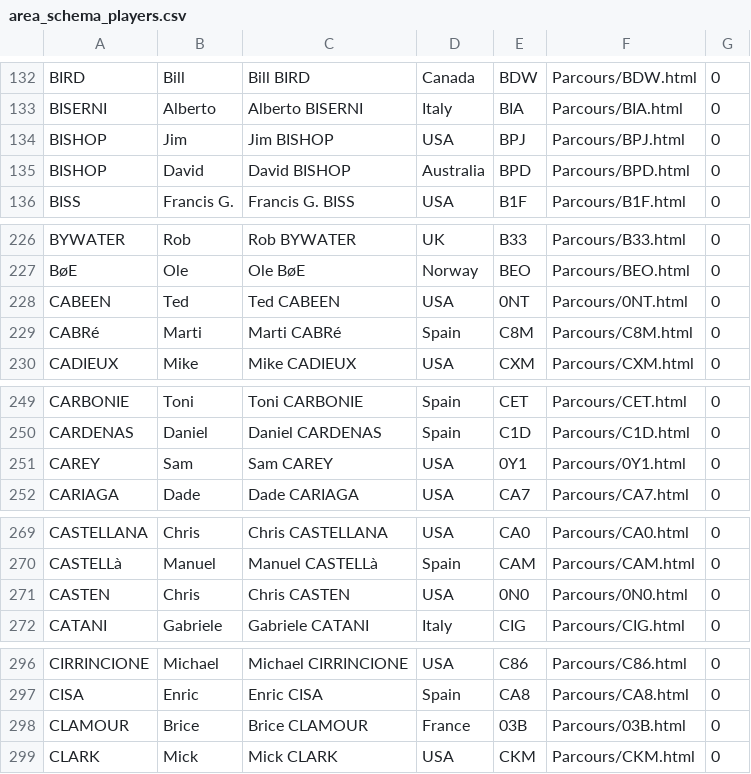
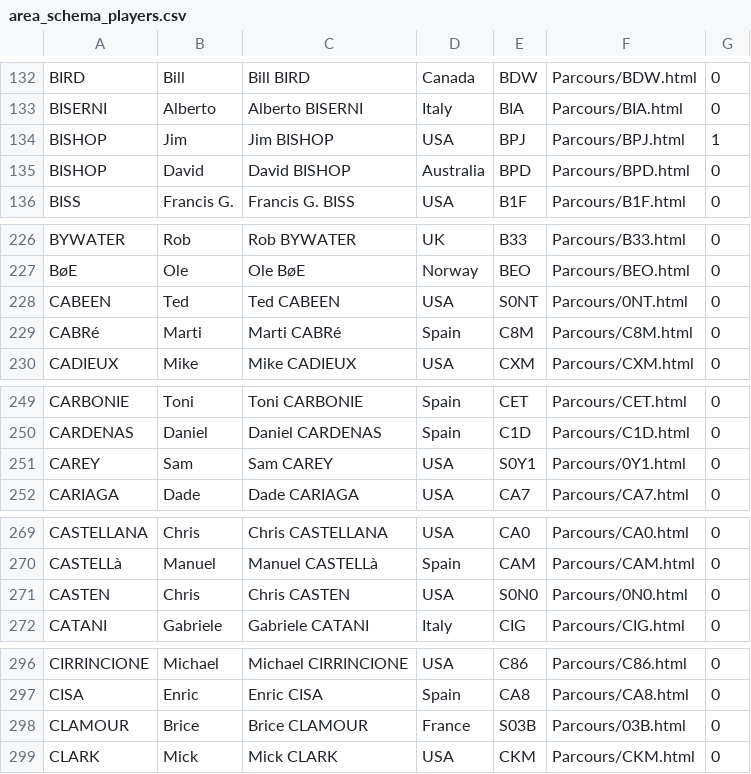
Before and after one commit to vasl-developers/Player_Rating_website, a CSV file: web/Data/ASL Player Rating data files/area_schema_players.csv, drawn as a sheet; only a part is shown, gaps mark what is left out; the diff covers the shown part only.

```diff
--- a/web/Data/ASL Player Rating data files/area_schema_players.csv
+++ b/web/Data/ASL Player Rating data files/area_schema_players.csv
@@ -133,3 +133,3 @@ BIRD,Bill,Bill BIRD,Canada,BDW,Parcours/BDW.html,0
 BISERNI,Alberto,Alberto BISERNI,Italy,BIA,Parcours/BIA.html,0
-BISHOP,Jim,Jim BISHOP,USA,BPJ,Parcours/BPJ.html,0
+BISHOP,Jim,Jim BISHOP,USA,BPJ,Parcours/BPJ.html,1
 BISHOP,David,David BISHOP,Australia,BPD,Parcours/BPD.html,0
@@ -227,3 +227,3 @@ BYWATER,Rob,Rob BYWATER,UK,B33,Parcours/B33.html,0
 BøE,Ole,Ole BøE,Norway,BEO,Parcours/BEO.html,0
-CABEEN,Ted,Ted CABEEN,USA,0NT,Parcours/0NT.html,0
+CABEEN,Ted,Ted CABEEN,USA,S0NT,Parcours/0NT.html,0
 CABRé,Marti,Marti CABRé,Spain,C8M,Parcours/C8M.html,0
@@ -250,3 +250,3 @@ CARBONIE,Toni,Toni CARBONIE,Spain,CET,Parcours/CET.html,0
 CARDENAS,Daniel,Daniel CARDENAS,Spain,C1D,Parcours/C1D.html,0
-CAREY,Sam,Sam CAREY,USA,0Y1,Parcours/0Y1.html,0
+CAREY,Sam,Sam CAREY,USA,S0Y1,Parcours/0Y1.html,0
 CARIAGA,Dade,Dade CARIAGA,USA,CA7,Parcours/CA7.html,0
@@ -270,3 +270,3 @@ CASTELLANA,Chris,Chris CASTELLANA,USA,CA0,Parcours/CA0.html,0
 CASTELLà,Manuel,Manuel CASTELLà,Spain,CAM,Parcours/CAM.html,0
-CASTEN,Chris,Chris CASTEN,USA,0N0,Parcours/0N0.html,0
+CASTEN,Chris,Chris CASTEN,USA,S0N0,Parcours/0N0.html,0
 CATANI,Gabriele,Gabriele CATANI,Italy,CIG,Parcours/CIG.html,0
@@ -297,3 +297,3 @@ CIRRINCIONE,Michael,Michael CIRRINCIONE,USA,C86,Parcours/C86.html,0
 CISA,Enric,Enric CISA,Spain,CA8,Parcours/CA8.html,0
-CLAMOUR,Brice,Brice CLAMOUR,France,03B,Parcours/03B.html,0
+CLAMOUR,Brice,Brice CLAMOUR,France,S03B,Parcours/03B.html,0
 CLARK,Mick,Mick CLARK,USA,CKM,Parcours/CKM.html,0
```
Also changed, not shown: 7 added rows, 5 removed rows and 15 edited cells elsewhere in this file, web/Data/ASL Player Rating data files/area_schema_player_ratings.csv, 5 other files.
